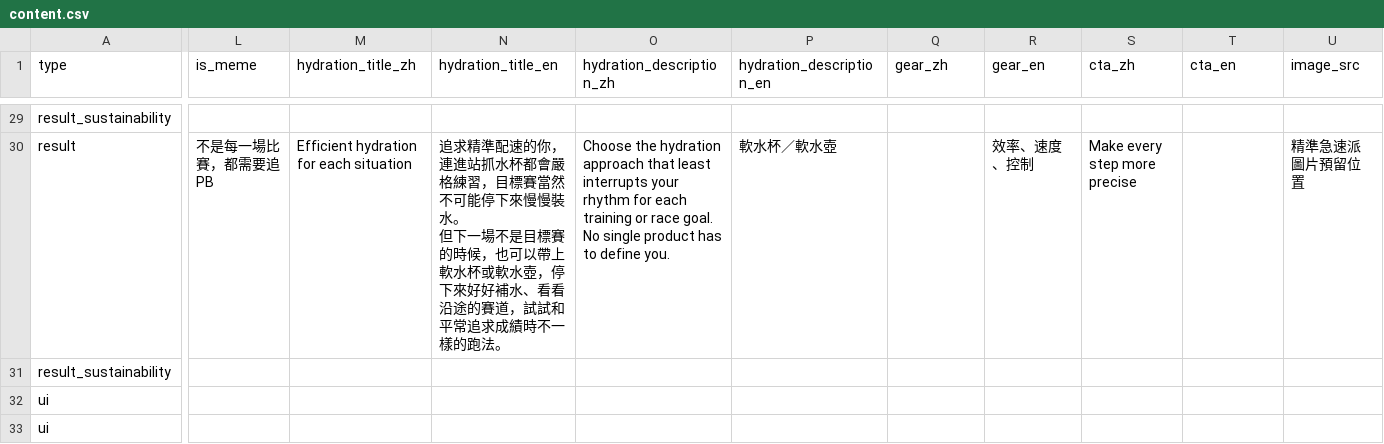
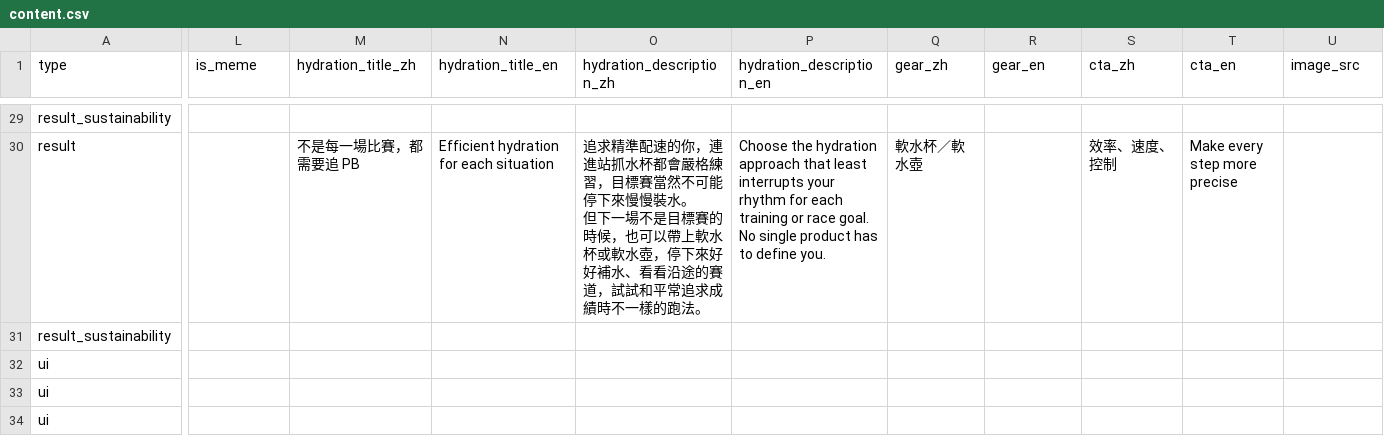
Before and after one commit to Yi-Cheng-Lin-ntu/GarminRunYourRunningGear, a CSV file: content.csv, drawn as a sheet; only a part is shown, gaps mark what is left out; the shorter side is filled out with more unchanged rows; ↵ is a line break in a cell; the diff covers the shown part only; the diff names each change by its address in the sheet, - before the commit and + after, or states it on an @@ line.

```diff
--- a/content.csv
+++ b/content.csv
-L30 (is_meme): 不是每一場比賽，都需要追 PB
+L30 (is_meme): (empty)
-M30 (hydration_title_zh): Efficient hydration for each situation
+M30 (hydration_title_zh): 不是每一場比賽，都需要追 PB
-N30 (hydration_title_en): 追求精準配速的你，連進站抓水杯都會嚴格練習，目標賽當然不可能停下來慢慢裝水。 ↵ 但下一場不是目標賽的時候，也可以帶上軟水杯或軟水壺，停下來好好補水、看看沿途的賽道，試試和平常追求成績時不一樣的跑法。
+N30 (hydration_title_en): Efficient hydration for each situation
-O30 (hydration_description_zh): Choose the hydration approach that least interrupts your rhythm for each training or race goal. No single product has to define you.
+O30 (hydration_description_zh): 追求精準配速的你，連進站抓水杯都會嚴格練習，目標賽當然不可能停下來慢慢裝水。 ↵ 但下一場不是目標賽的時候，也可以帶上軟水杯或軟水壺，停下來好好補水、看看沿途的賽道，試試和平常追求成績時不一樣的跑法。
-P30 (hydration_description_en): 軟水杯／軟水壺
+P30 (hydration_description_en): Choose the hydration approach that least interrupts your rhythm for each training or race goal. No single product has to define you.
-Q30 (gear_zh): (empty)
+Q30 (gear_zh): 軟水杯／軟水壺
-R30 (gear_en): 效率、速度、控制
+R30 (gear_en): (empty)
-S30 (cta_zh): Make every step more precise
+S30 (cta_zh): 效率、速度、控制
-T30 (cta_en): (empty)
+T30 (cta_en): Make every step more precise
-U30 (image_src): 精準急速派圖片預留位置
+U30 (image_src): (empty)
```
Also changed, not shown: 26 edited cells elsewhere in this file.
